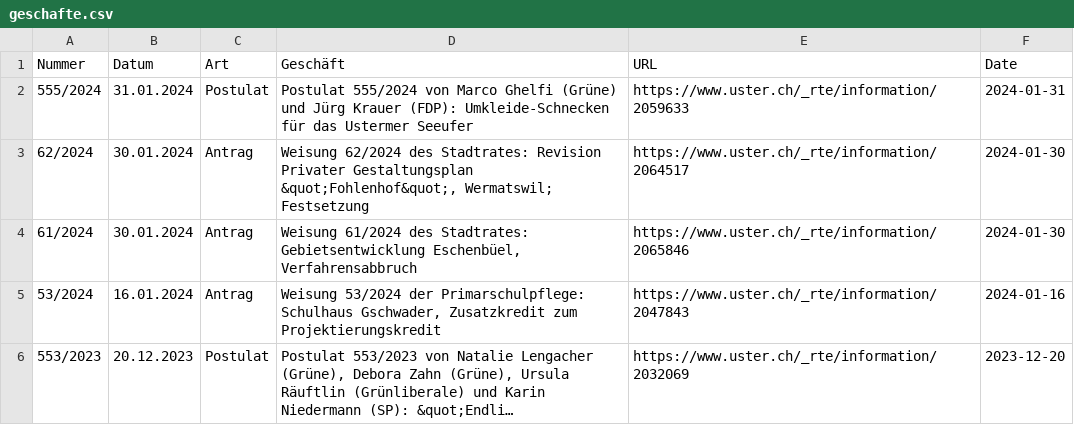
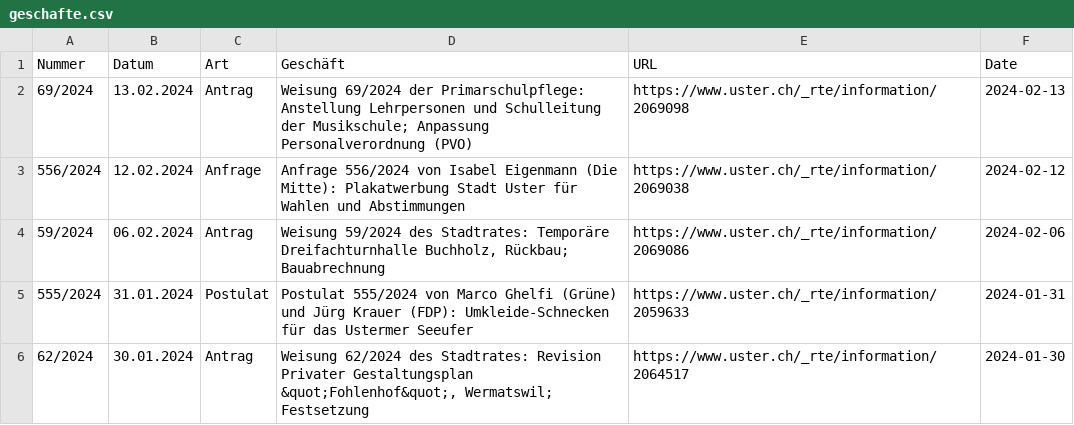
Before and after one commit to data-socialthink/politik-uster, a CSV file: geschafte.csv, drawn as a sheet; only a part is shown; the shorter side is filled out with more unchanged rows; long unchanged cells end in ….

Commit message:
Update: 2024-02-14 02:05:04

```diff
--- a/geschafte.csv
+++ b/geschafte.csv
@@ -1,2 +1,5 @@
 "Nummer","Datum","Art","Geschäft","URL","Date"
+"69/2024","13.02.2024","Antrag","Weisung 69/2024 der Primarschulpflege: Anstellung Lehrpersonen und Schulleitung der Musikschule; Anpassung Personalverordnung (PVO)","https://www.uster.ch/_rte/information/2069098","2024-02-13"
+"556/2024","12.02.2024","Anfrage","Anfrage 556/2024 von Isabel Eigenmann (Die Mitte): Plakatwerbung Stadt Uster für Wahlen und Abstimmungen","https://www.uster.ch/_rte/information/2069038","2024-02-12"
+"59/2024","06.02.2024","Antrag","Weisung 59/2024 des Stadtrates: Temporäre Dreifachturnhalle Buchholz, Rückbau; Bauabrechnung","https://www.uster.ch/_rte/information/2069086","2024-02-06"
 "555/2024","31.01.2024","Postulat","Postulat 555/2024 von Marco Ghelfi (Grüne) und Jürg Krauer (FDP): Umkleide-Schnecken für das Ustermer Seeufer","https://www.uster.ch/_rte/information/2059633","2024-01-31"
```
